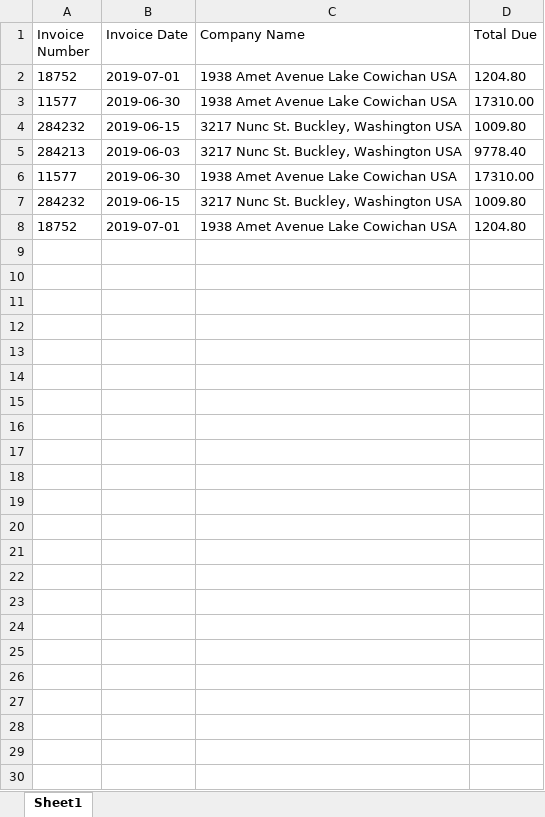
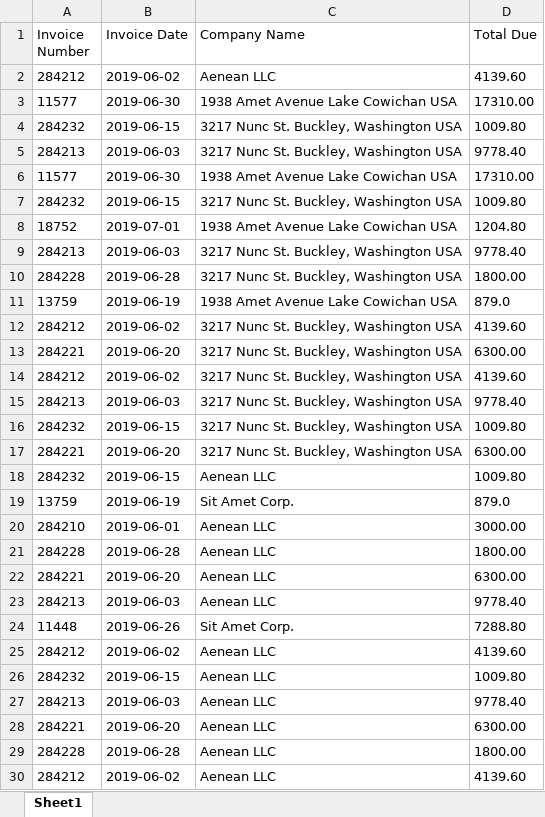
Before and after one commit to retRodya/InvoiceExtractionReadingSendingTW_DispatcherPerformer, an Excel workbook: Data/Output/OCRExractionResult.xlsx, sheet Sheet1, drawn as a sheet; values as stored, in another font and other column widths than the file's, no borders; removed rows and columns are numbered as before the commit, all else as after; the diff names each change by its address in the sheet, - before the commit and + after, or states it on an @@ line.

Commit message:
emailing results

```diff
--- a/Data/Output/OCRExractionResult.xlsx (sheet Sheet1)
+++ b/Data/Output/OCRExractionResult.xlsx (sheet Sheet1)
-row 2: 18752 | 2019-07-01 | 1938 Amet Avenue Lake Cowichan USA | 1204.80
+row 2: 284212 | 2019-06-02 | Aenean LLC | 4139.60
+row 9: 284213 | 2019-06-03 | 3217 Nunc St. Buckley, Washington USA | 9778.40
+row 10: 284228 | 2019-06-28 | 3217 Nunc St. Buckley, Washington USA | 1800.00
+row 11: 13759 | 2019-06-19 | 1938 Amet Avenue Lake Cowichan USA | 879.0
+row 12: 284212 | 2019-06-02 | 3217 Nunc St. Buckley, Washington USA | 4139.60
+row 13: 284221 | 2019-06-20 | 3217 Nunc St. Buckley, Washington USA | 6300.00
+row 14: 284212 | 2019-06-02 | 3217 Nunc St. Buckley, Washington USA | 4139.60
+row 15: 284213 | 2019-06-03 | 3217 Nunc St. Buckley, Washington USA | 9778.40
+row 16: 284232 | 2019-06-15 | 3217 Nunc St. Buckley, Washington USA | 1009.80
+row 17: 284221 | 2019-06-20 | 3217 Nunc St. Buckley, Washington USA | 6300.00
+row 18: 284232 | 2019-06-15 | Aenean LLC | 1009.80
+row 19: 13759 | 2019-06-19 | Sit Amet Corp. | 879.0
+row 20: 284210 | 2019-06-01 | Aenean LLC | 3000.00
+row 21: 284228 | 2019-06-28 | Aenean LLC | 1800.00
+row 22: 284221 | 2019-06-20 | Aenean LLC | 6300.00
+row 23: 284213 | 2019-06-03 | Aenean LLC | 9778.40
+row 24: 11448 | 2019-06-26 | Sit Amet Corp. | 7288.80
+row 25: 284212 | 2019-06-02 | Aenean LLC | 4139.60
+row 26: 284232 | 2019-06-15 | Aenean LLC | 1009.80
+row 27: 284213 | 2019-06-03 | Aenean LLC | 9778.40
+row 28: 284221 | 2019-06-20 | Aenean LLC | 6300.00
+row 29: 284228 | 2019-06-28 | Aenean LLC | 1800.00
+row 30: 284212 | 2019-06-02 | Aenean LLC | 4139.60
```
Also changed, not shown: 27 other files.
